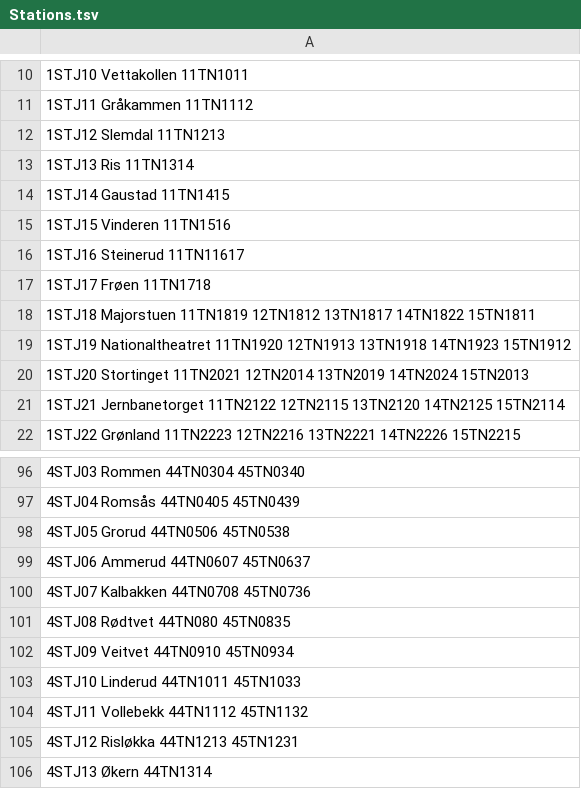
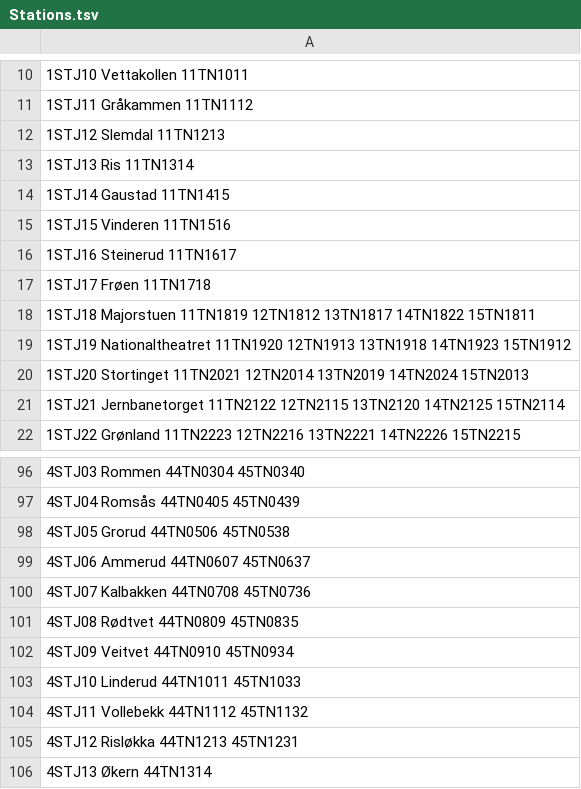
Before and after one commit to NgLoc01/Oslo-T-Bane, a TSV file: Stations.tsv, drawn as a sheet; only a part is shown, gaps mark what is left out.

Commit message:
fix wrong formating on line 16 and 101 in Stations.tsv

```diff
--- a/Stations.tsv
+++ b/Stations.tsv
@@ -15,3 +15,3 @@
 1STJ15 Vinderen 11TN1516
-1STJ16 Steinerud 11TN11617
+1STJ16 Steinerud 11TN1617
 1STJ17 Frøen 11TN1718
@@ -100,3 +100,3 @@
 4STJ07 Kalbakken 44TN0708 45TN0736
-4STJ08 Rødtvet 44TN080 45TN0835
+4STJ08 Rødtvet 44TN0809 45TN0835
 4STJ09 Veitvet 44TN0910 45TN0934
```
Also changed, not shown: 1 other file.
